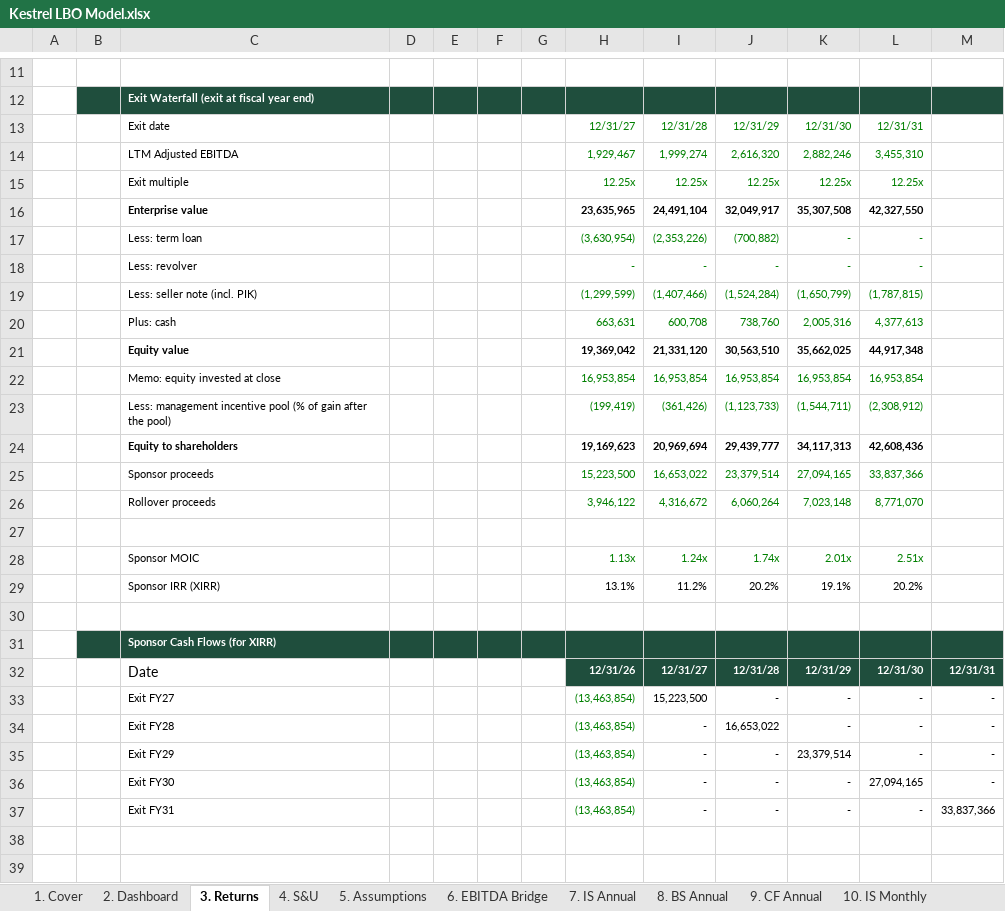
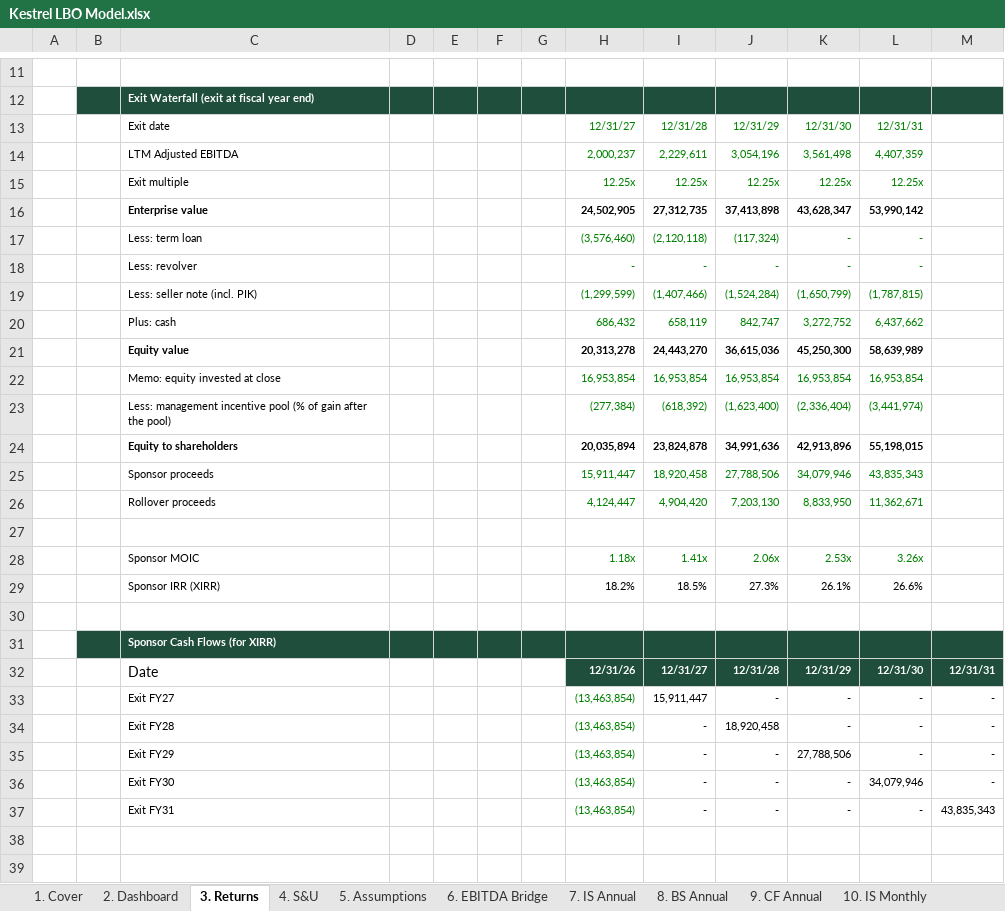
Before and after one commit to yuanmichael/spreadsheet-rl-tasks, an Excel workbook: templates/kestrel/Kestrel LBO Model.xlsx, sheet 3. Returns, drawn as a sheet; only a part is shown, gaps mark what is left out; values as stored, in another font and other column widths than the file's, no borders; removed rows and columns are numbered as before the commit, all else as after; the diff covers the shown part only; the diff names each change by its address in the sheet, - before the commit and + after, or states it on an @@ line.

```diff
--- a/templates/kestrel/Kestrel LBO Model.xlsx (sheet 3. Returns)
+++ b/templates/kestrel/Kestrel LBO Model.xlsx (sheet 3. Returns)
-row 14:  |  | LTM Adjusted EBITDA |  |  |  |  | 1,929,467 | 1,999,274 | 2,616,320 | 2,882,246 | 3,455,310
+row 14:  |  | LTM Adjusted EBITDA |  |  |  |  | 2,000,237 | 2,229,611 | 3,054,196 | 3,561,498 | 4,407,359
-row 16:  |  | Enterprise value |  |  |  |  | 23,635,965 | 24,491,104 | 32,049,917 | 35,307,508 | 42,327,550
-row 17:  |  | Less: term loan |  |  |  |  | (3,630,954) | (2,353,226) | (700,882) | - | -
+row 16:  |  | Enterprise value |  |  |  |  | 24,502,905 | 27,312,735 | 37,413,898 | 43,628,347 | 53,990,142
+row 17:  |  | Less: term loan |  |  |  |  | (3,576,460) | (2,120,118) | (117,324) | - | -
-row 20:  |  | Plus: cash |  |  |  |  | 663,631 | 600,708 | 738,760 | 2,005,316 | 4,377,613
-row 21:  |  | Equity value |  |  |  |  | 19,369,042 | 21,331,120 | 30,563,510 | 35,662,025 | 44,917,348
+row 20:  |  | Plus: cash |  |  |  |  | 686,432 | 658,119 | 842,747 | 3,272,752 | 6,437,662
+row 21:  |  | Equity value |  |  |  |  | 20,313,278 | 24,443,270 | 36,615,036 | 45,250,300 | 58,639,989
-row 23:  |  | Less: management incentive pool (% of gain after the pool) |  |  |  |  | (199,419) | (361,426) | (1,123,733) | (1,544,711) | (2,308,912)
-row 24:  |  | Equity to shareholders |  |  |  |  | 19,169,623 | 20,969,694 | 29,439,777 | 34,117,313 | 42,608,436
-row 25:  |  | Sponsor proceeds |  |  |  |  | 15,223,500 | 16,653,022 | 23,379,514 | 27,094,165 | 33,837,366
-row 26:  |  | Rollover proceeds |  |  |  |  | 3,946,122 | 4,316,672 | 6,060,264 | 7,023,148 | 8,771,070
+row 23:  |  | Less: management incentive pool (% of gain after the pool) |  |  |  |  | (277,384) | (618,392) | (1,623,400) | (2,336,404) | (3,441,974)
+row 24:  |  | Equity to shareholders |  |  |  |  | 20,035,894 | 23,824,878 | 34,991,636 | 42,913,896 | 55,198,015
+row 25:  |  | Sponsor proceeds |  |  |  |  | 15,911,447 | 18,920,458 | 27,788,506 | 34,079,946 | 43,835,343
+row 26:  |  | Rollover proceeds |  |  |  |  | 4,124,447 | 4,904,420 | 7,203,130 | 8,833,950 | 11,362,671
-row 28:  |  | Sponsor MOIC |  |  |  |  | 1.13x | 1.24x | 1.74x | 2.01x | 2.51x
-row 29:  |  | Sponsor IRR (XIRR) |  |  |  |  | 13.1% | 11.2% | 20.2% | 19.1% | 20.2%
+row 28:  |  | Sponsor MOIC |  |  |  |  | 1.18x | 1.41x | 2.06x | 2.53x | 3.26x
+row 29:  |  | Sponsor IRR (XIRR) |  |  |  |  | 18.2% | 18.5% | 27.3% | 26.1% | 26.6%
-I33: 15,223,500
+I33: 15,911,447
-J34: 16,653,022
+J34: 18,920,458
-K35: 23,379,514
+K35: 27,788,506
-L36: 27,094,165
+L36: 34,079,946
-M37: 33,837,366
+M37: 43,835,343
```
Also changed, not shown: 10 added rows and 10 removed rows elsewhere in this sheet, sheet 17. Debt, sheet 10. IS Monthly, sheet 13. Revenue, sheet 11. BS Monthly, sheet 12. CF Monthly, sheet 15. Working Capital, 9 more sheets, formulas that keep their value, hidden cells, templates/proton/Proton Accounting Model.xlsx, templates/quotient/Project Quotient Model.xlsx.
